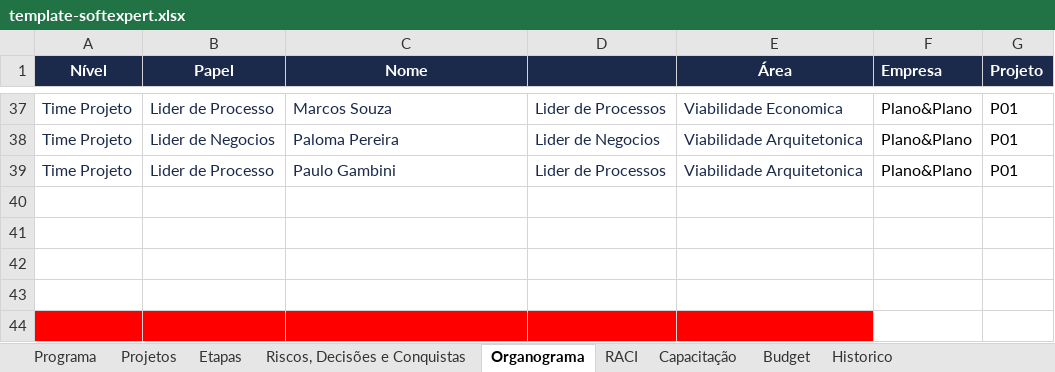
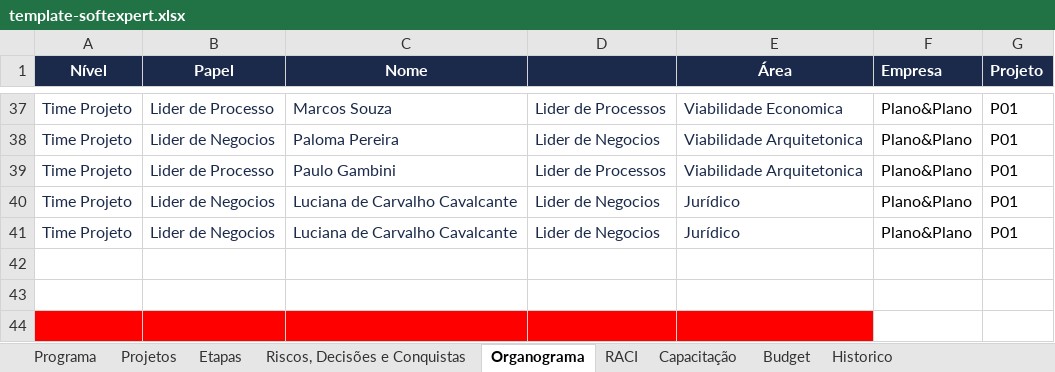
Before and after one commit to Lucas7Fernandes/Softexpert, an Excel workbook: template-softexpert.xlsx, sheet Organograma, drawn as a sheet; only a part is shown, gaps mark what is left out; values as stored, in another font and other column widths than the file's, no borders; the diff names each change by its address in the sheet, - before the commit and + after, or states it on an @@ line.

Commit message:
Atualização automática da planilha

```diff
--- a/template-softexpert.xlsx (sheet Organograma)
+++ b/template-softexpert.xlsx (sheet Organograma)
-row 40: (empty)
+row 40: Time Projeto | Lider de Negocios | Luciana de Carvalho Cavalcante | Lider de Negocios | Jurídico | Plano&Plano | P01
-row 41: (empty)
+row 41: Time Projeto | Lider de Negocios | Luciana de Carvalho Cavalcante | Lider de Negocios | Jurídico | Plano&Plano | P01
```
